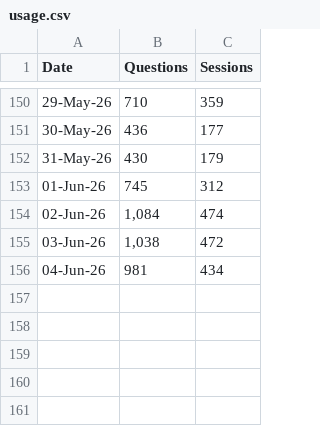
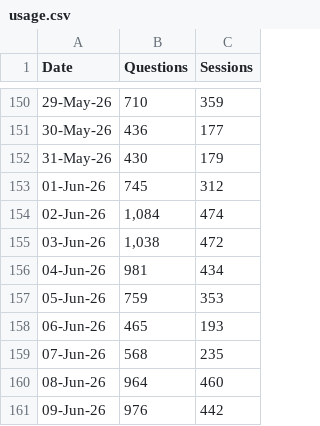
Before and after one commit to RglrAL/AskCI-stats, a CSV file: usage.csv, drawn as a sheet; only a part is shown, gaps mark what is left out; the diff names each change by its address in the sheet, - before the commit and + after, or states it on an @@ line.

```diff
--- a/usage.csv
+++ b/usage.csv
+row 157: 05-Jun-26 | 759 | 353
+row 158: 06-Jun-26 | 465 | 193
+row 159: 07-Jun-26 | 568 | 235
+row 160: 08-Jun-26 | 964 | 460
+row 161: 09-Jun-26 | 976 | 442
```
Also changed, not shown: 2 other files.
